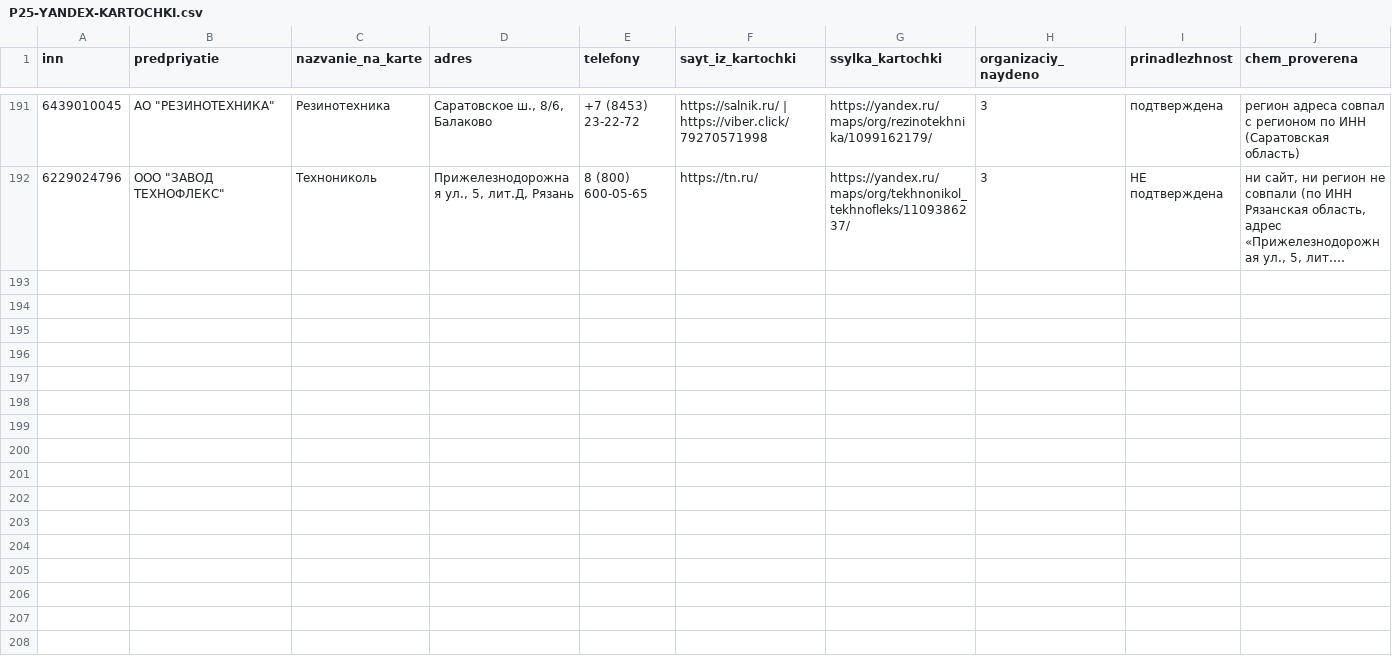
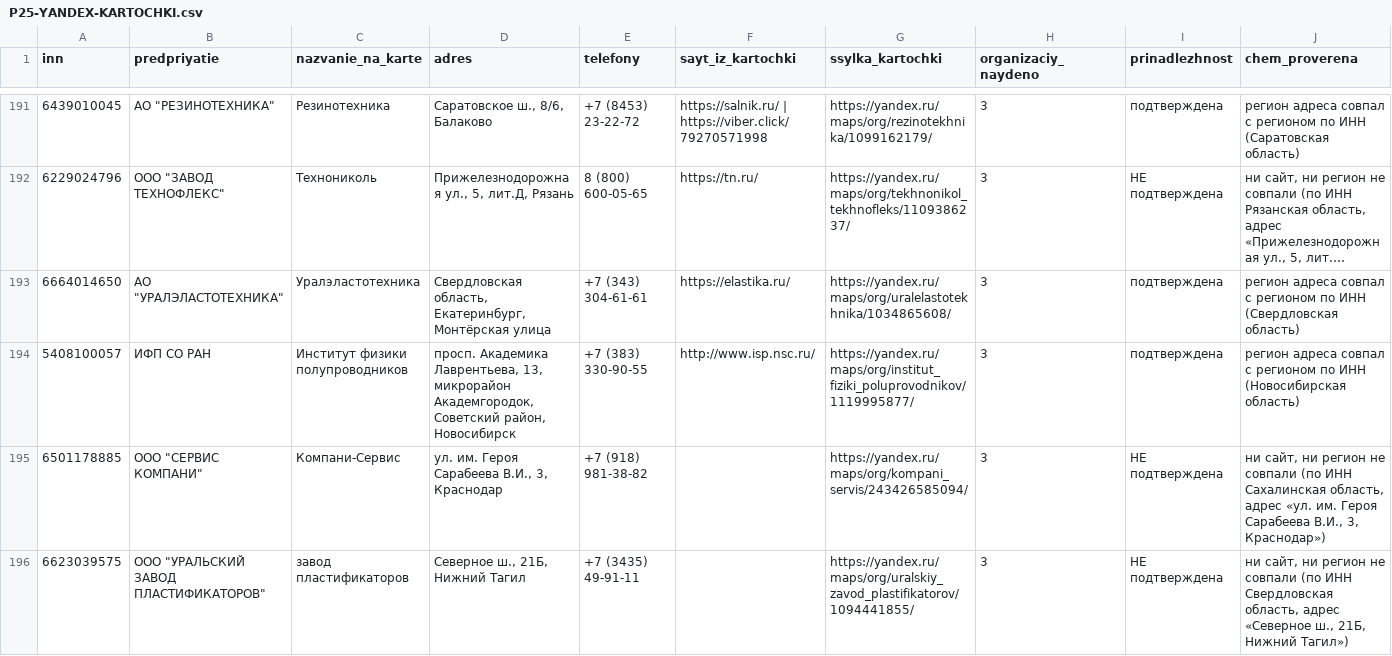
Before and after one commit to kirillrand4-alt/avto, a CSV file: seo-texts/engineers-lens/P25-YANDEX-KARTOCHKI.csv, drawn as a sheet; only a part is shown, gaps mark what is left out; long unchanged cells end in …; the diff names each change by its address in the sheet, - before the commit and + after, or states it on an @@ line.

```diff
--- a/seo-texts/engineers-lens/P25-YANDEX-KARTOCHKI.csv
+++ b/seo-texts/engineers-lens/P25-YANDEX-KARTOCHKI.csv
+row 193: 6664014650 | АО "УРАЛЭЛАСТОТЕХНИКА" | Уралэластотехника | Свердловская область, Екатеринбург, Монтёрская улица | +7 (343) 304-61-61 | https://elastika.ru/ | https://yandex.ru/maps/org/uralelastotekhnika/1034865608/ | 3 | подтверждена | регион адреса совпал с регионом по ИНН (Свердловская область)
+row 194: 5408100057 | ИФП СО РАН | Институт физики полупроводников | просп. Академика Лаврентьева, 13, микрорайон Академгородок, Советский район, Новосибирск | +7 (383) 330-90-55 | http://www.isp.nsc.ru/ | https://yandex.ru/maps/org/institut_fiziki_poluprovodnikov/1119995877/ | 3 | подтверждена | регион адреса совпал с регионом по ИНН (Новосибирская область)
+row 195: 6501178885 | ООО "СЕРВИС КОМПАНИ" | Компани-Сервис | ул. им. Героя Сарабеева В.И., 3, Краснодар | +7 (918) 981-38-82 |  | https://yandex.ru/maps/org/kompani_servis/243426585094/ | 3 | НЕ подтверждена | ни сайт, ни регион не совпали (по ИНН Сахалинская область, адрес «ул. им. Героя Сарабеева В.И., 3, Краснодар»)
+row 196: 6623039575 | ООО "УРАЛЬСКИЙ ЗАВОД ПЛАСТИФИКАТОРОВ" | завод пластификаторов | Северное ш., 21Б, Нижний Тагил | +7 (3435) 49-91-11 |  | https://yandex.ru/maps/org/uralskiy_zavod_plastifikatorov/1094441855/ | 3 | НЕ подтверждена | ни сайт, ни регион не совпали (по ИНН Свердловская область, адрес «Северное ш., 21Б, Нижний Тагил»)
```
Also changed, not shown: seo-texts/engineers-lens/P25-EIS-KONTAKTY.csv, seo-texts/engineers-lens/P25-LYUDI-S-SAJTOV.csv, 3 other files.
